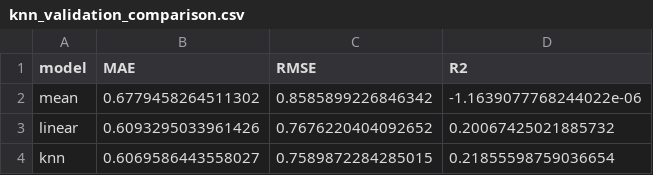
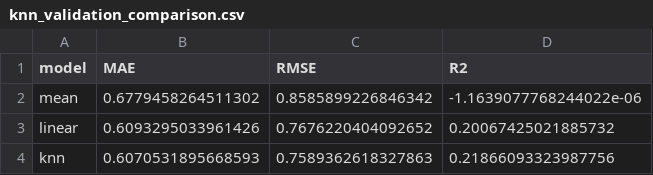
Before and after one commit to fireflys07/Wine-statistics-ICH-CTiD, a CSV file: reports/tables/knn_validation_comparison.csv, drawn as a sheet.

```diff
--- a/reports/tables/knn_validation_comparison.csv
+++ b/reports/tables/knn_validation_comparison.csv
@@ -3,2 +3,2 @@ mean,0.6779458264511302,0.8585899226846342,-1.1639077768244022e-06
 linear,0.6093295033961426,0.7676220404092652,0.20067425021885732
-knn,0.6069586443558027,0.7589872284285015,0.21855598759036654
+knn,0.6070531895668593,0.7589362618327863,0.21866093323987756
```
Also changed, not shown: reports/tables/knn_validation_search.csv, 1 other file.
